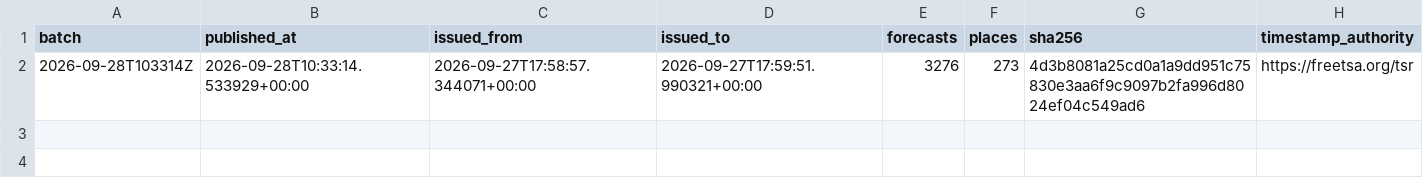
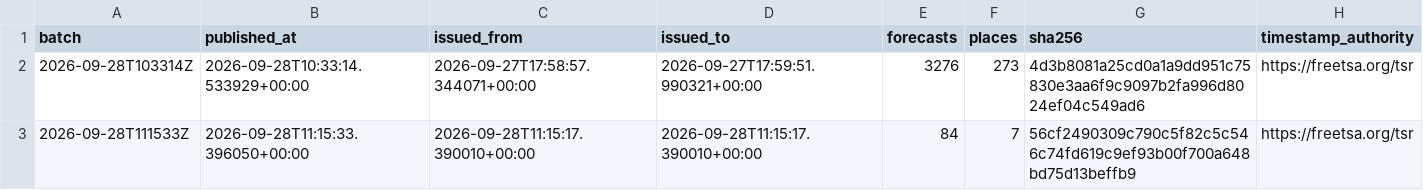
Before and after one commit to ikarydi/tourism-pulse-forecasts, a CSV file: manifest.csv, drawn as a sheet.

Commit message:
Forecast batch 2026-09-28T111533Z: 84 forecasts for 7 places

```diff
--- a/manifest.csv
+++ b/manifest.csv
@@ -2 +2,2 @@ batch,published_at,issued_from,issued_to,forecasts,places,sha256,timestamp_autho
 2026-09-28T103314Z,2026-09-28T10:33:14.533929+00:00,2026-09-27T17:58:57.344071+00:00,2026-09-27T17:59:51.990321+00:00,3276,273,4d3b8081a25cd0a1a9dd951c75830e3aa6f9c9097b2fa996d8024ef04c549ad6,https://freetsa.org/tsr
+2026-09-28T111533Z,2026-09-28T11:15:33.396050+00:00,2026-09-28T11:15:17.390010+00:00,2026-09-28T11:15:17.390010+00:00,84,7,56cf2490309c790c5f82c5c546c74fd619c9ef93b00f700a648bd75d13beffb9,https://freetsa.org/tsr
```
Also changed, not shown: 3 other files.
